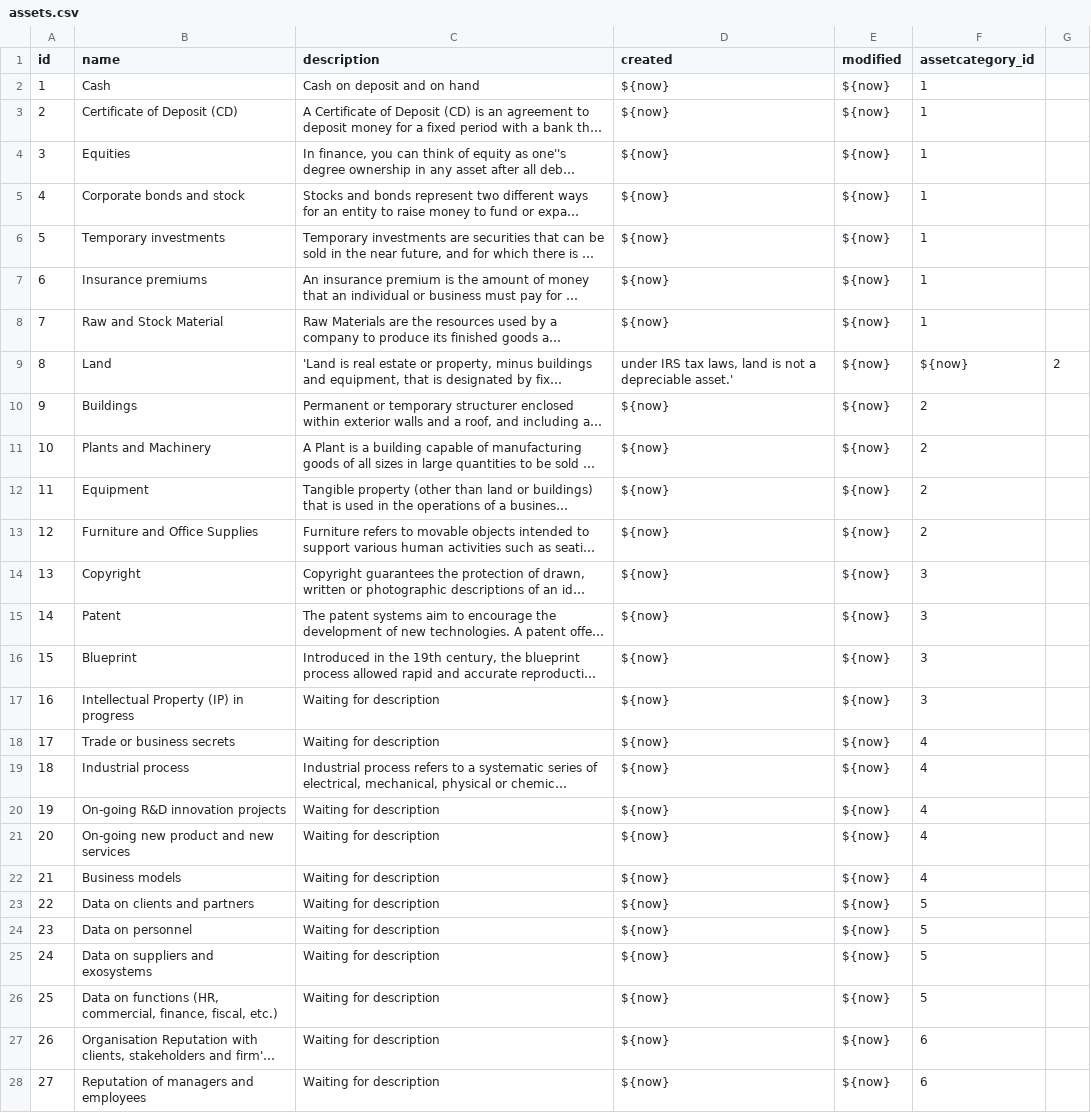
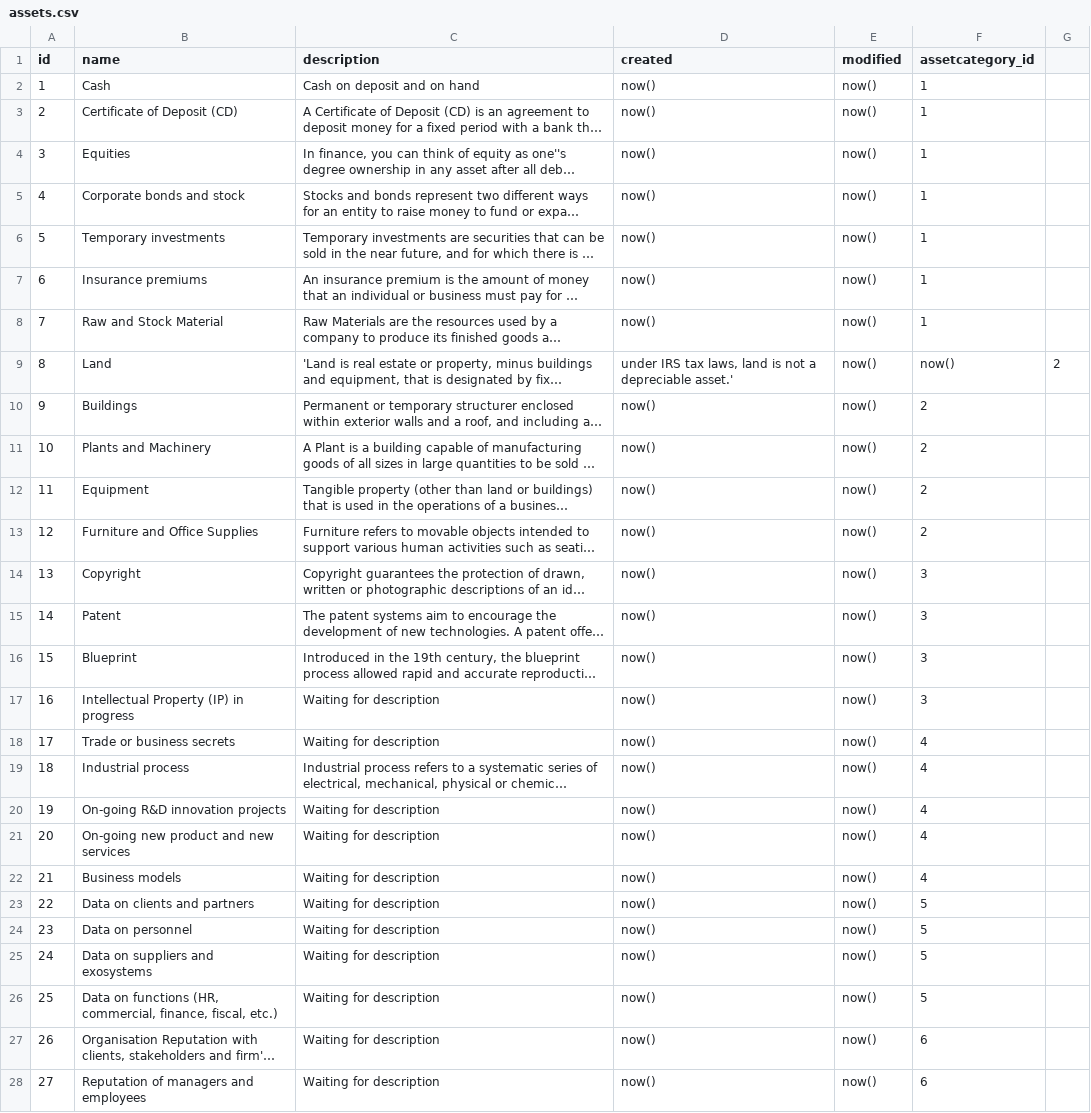
Before and after one commit to rating-eu/rating_v1, a CSV file: src/main/resources/config/liquibase/assets.csv, drawn as a sheet; only a part is shown; long unchanged cells end in …; the diff covers the shown part only; the diff names each change by its address in the sheet, - before the commit and + after, or states it on an @@ line.

```diff
--- a/src/main/resources/config/liquibase/assets.csv
+++ b/src/main/resources/config/liquibase/assets.csv
-D2:D8 (created): ${now}
+D2:D8 (created): now()
-E2:E28 (modified): ${now}
+E2:E28 (modified): now()
-F9 (assetcategory_id): ${now}
+F9 (assetcategory_id): now()
-D10:D28 (created): ${now}
+D10:D28 (created): now()
```
Also changed, not shown: 34 edited cells elsewhere in this file, src/main/resources/config/liquibase/answer_id_assets.csv, src/main/resources/config/liquibase/answers.csv, 11 other files.
